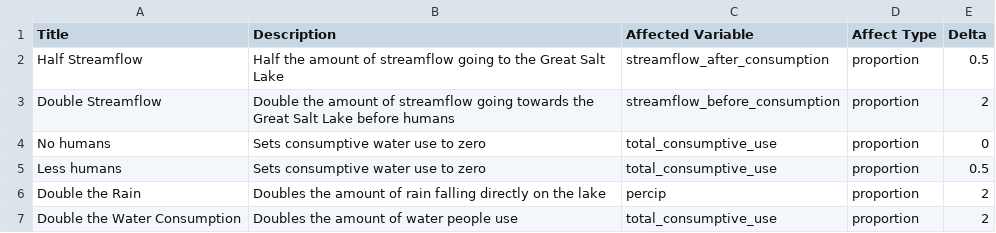
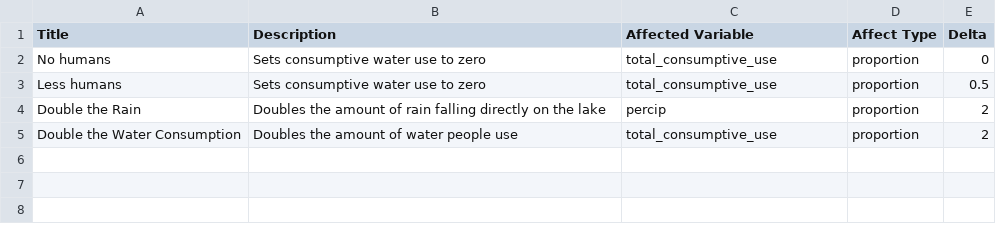
Before and after one commit to slc99/GSL-Dash-Two, a CSV file: data/policies.csv, drawn as a sheet.

```diff
--- a/data/policies.csv
+++ b/data/policies.csv
@@ -1,4 +1,2 @@
 Title,Description,Affected Variable,Affect Type,Delta
-Half Streamflow,Half the amount of streamflow going to the Great Salt Lake,streamflow_after_consumption,proportion,0.5
-Double Streamflow,Double the amount of streamflow going towards the Great Salt Lake before humans,streamflow_before_consumption,proportion,2
 No humans,Sets consumptive water use to zero,total_consumptive_use,proportion,0
```
Also changed, not shown: 1 other file.
